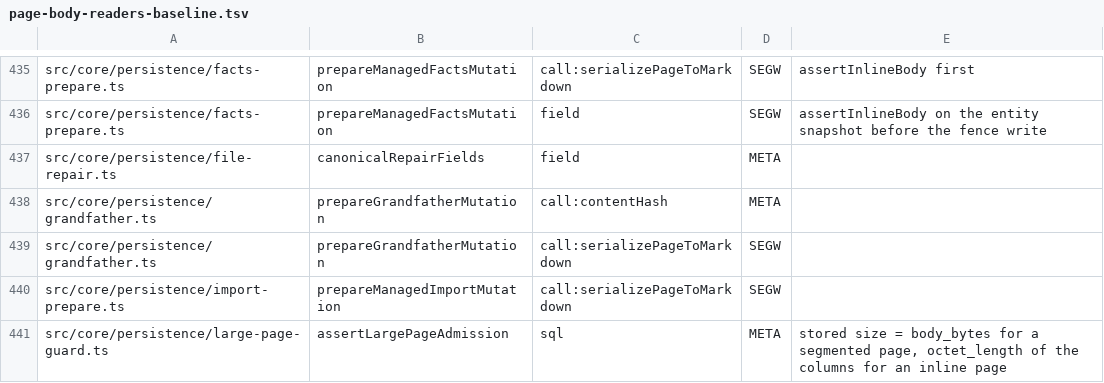
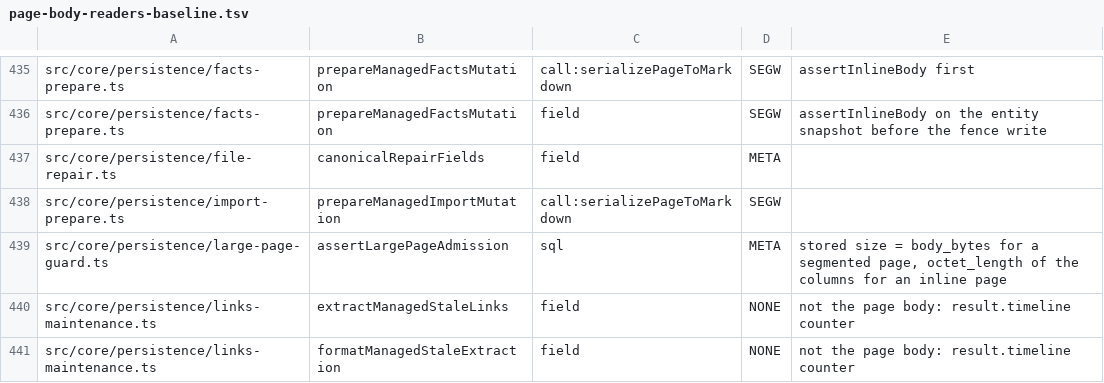
Before and after one commit to Carlo576/gbrain, a TSV file: scripts/page-body-readers-baseline.tsv, drawn as a sheet; only a part is shown, gaps mark what is left out; the shorter side is filled out with more unchanged rows; the diff names each change by its address in the sheet, - before the commit and + after, or states it on an @@ line.

Commit message:
fix(migrations): v0.13.1 no longer writes validate: false into pages on upgrade (#7814)
Orchestrators apply by ledger alone, so a brain created before init stamped
fresh-install migrations (or opened from a new GBRAIN_HOME) ran v0.13.1 on
upgrade and rewrote every page's frontmatter and content_hash. The
orchestrator now records completion and writes nothing; a queued
managed_grandfather request is refused without writing.

Co-authored-by: capy-ai[bot] <230910855+capy-ai[bot]@users.noreply.github.com>

```diff
--- a/scripts/page-body-readers-baseline.tsv
+++ b/scripts/page-body-readers-baseline.tsv
-row 438: src/core/persistence/grandfather.ts | prepareGrandfatherMutation | call:contentHash | META
-row 439: src/core/persistence/grandfather.ts | prepareGrandfatherMutation | call:serializePageToMarkdown | SEGW
```
Also changed, not shown: scripts/module-size-limits.tsv, 22 other files.
